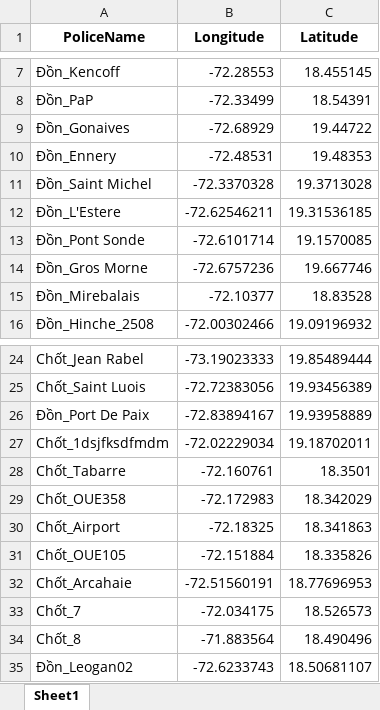
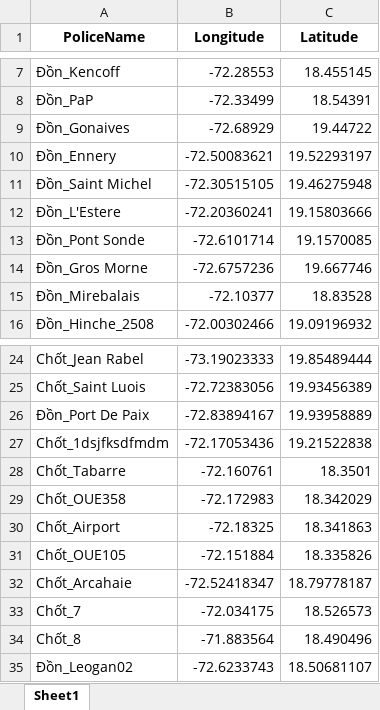
Before and after one commit to thang2507/HaitiMapOfConflict, an Excel workbook: data/PolicePosition.xlsx, sheet Sheet1, drawn as a sheet; only a part is shown, gaps mark what is left out; values as stored, in another font and other column widths than the file's, no borders; the diff names each change by its address in the sheet, - before the commit and + after, or states it on an @@ line.

```diff
--- a/data/PolicePosition.xlsx (sheet Sheet1)
+++ b/data/PolicePosition.xlsx (sheet Sheet1)
-B10 (Longitude): -72.48531
+B10 (Longitude): -72.50083621
-C10 (Latitude): 19.48353
+C10 (Latitude): 19.52293197
-B11 (Longitude): -72.3370328
+B11 (Longitude): -72.30515105
-C11 (Latitude): 19.3713028
+C11 (Latitude): 19.46275948
-B12 (Longitude): -72.62546211
+B12 (Longitude): -72.20360241
-C12 (Latitude): 19.31536185
+C12 (Latitude): 19.15803666
-B27 (Longitude): -72.02229034
+B27 (Longitude): -72.17053436
-C27 (Latitude): 19.18702011
+C27 (Latitude): 19.21522838
-B32 (Longitude): -72.51560191
+B32 (Longitude): -72.52418347
-C32 (Latitude): 18.77696953
+C32 (Latitude): 18.79778187
```
Also changed, not shown: data/conflict_template.xlsx, 43 other files.
